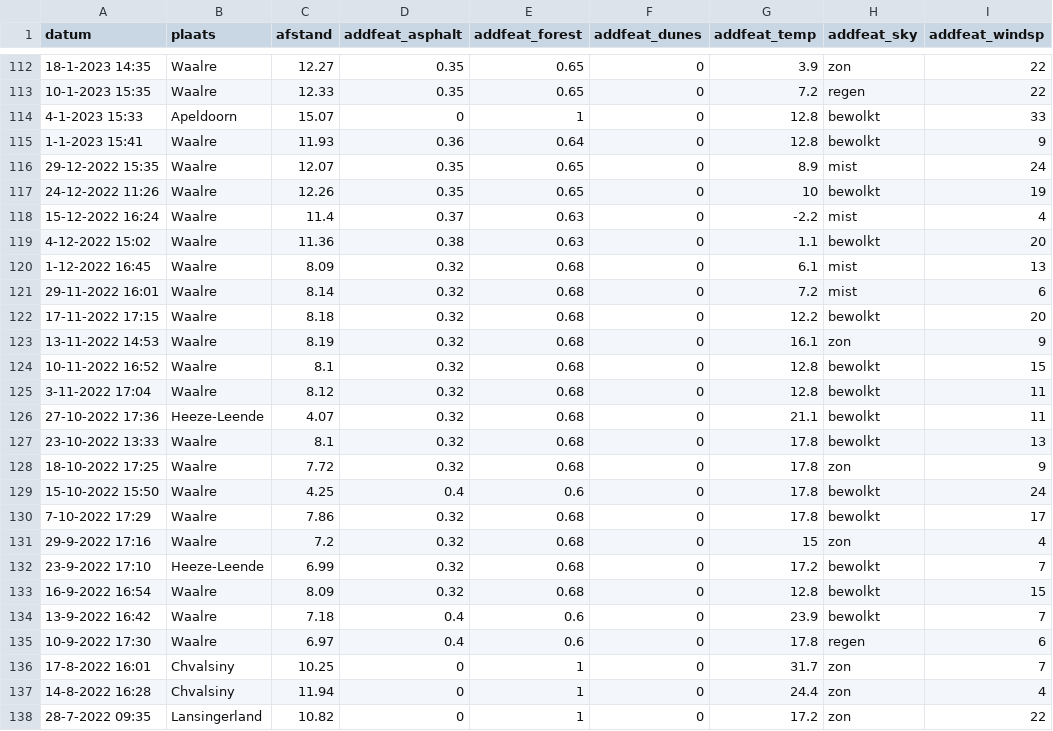
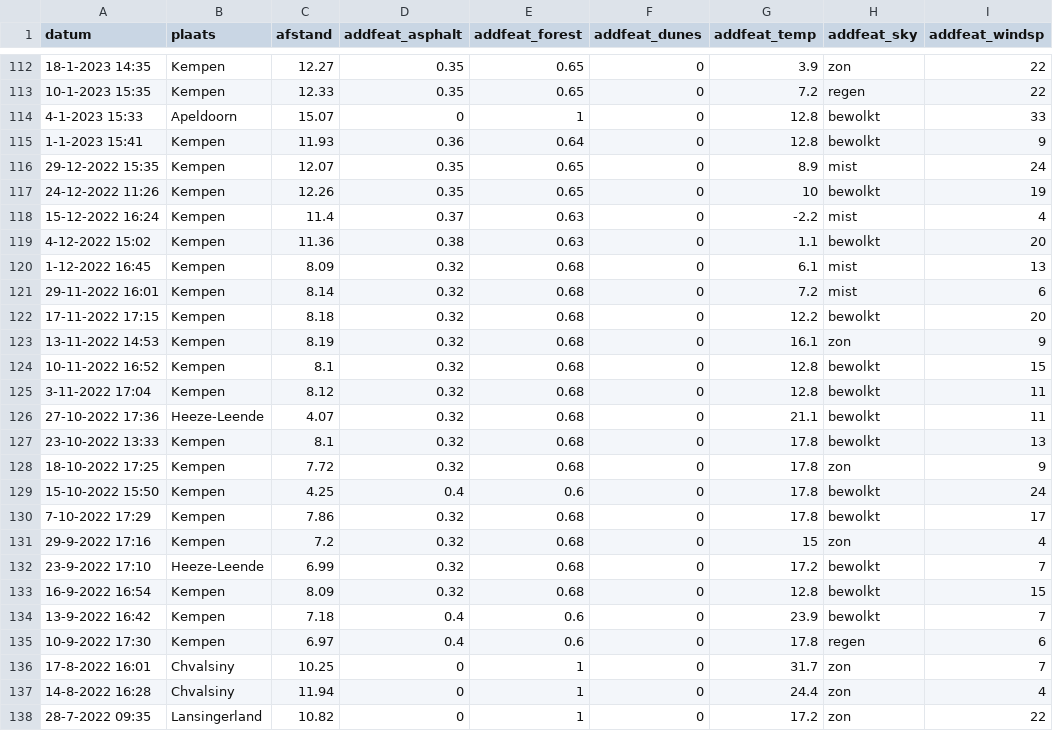
Before and after one commit to KiMideVliet/Machine-learning, a CSV file: docs/Additional_features.csv, drawn as a sheet; only a part is shown, gaps mark what is left out; the diff covers the shown part only; the diff names each change by its address in the sheet, - before the commit and + after, or states it on an @@ line.

```diff
--- a/docs/Additional_features.csv
+++ b/docs/Additional_features.csv
-B112:B113 (plaats): Waalre
+B112:B113 (plaats): Kempen
-B115:B125 (plaats): Waalre
+B115:B125 (plaats): Kempen
-B127:B131 (plaats): Waalre
+B127:B131 (plaats): Kempen
-B133:B135 (plaats): Waalre
+B133:B135 (plaats): Kempen
```
Also changed, not shown: 108 edited cells elsewhere in this file, docs/Garmin_activity_description.csv, 32 other files.
